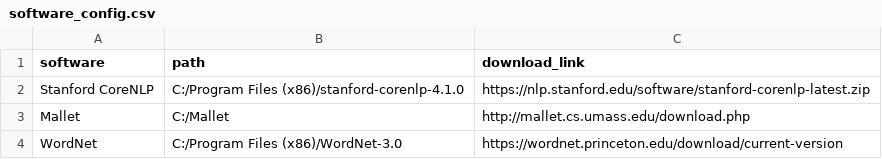
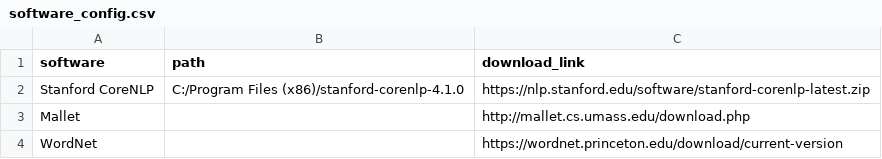
Before and after one commit to NLP-Suite/NLP-Suite, a CSV file: config/software_config.csv, drawn as a sheet.

Commit message:
CoreNLP, NLP_menu, external software selection, corpus statistics

```diff
--- a/config/software_config.csv
+++ b/config/software_config.csv
@@ -2,3 +2,3 @@ software,path,download_link
 Stanford CoreNLP,C:/Program Files (x86)/stanford-corenlp-4.1.0,https://nlp.stanford.edu/software/stanford-corenlp-latest.zip
-Mallet,C:/Mallet,http://mallet.cs.umass.edu/download.php
-WordNet,C:/Program Files (x86)/WordNet-3.0,https://wordnet.princeton.edu/download/current-version
+Mallet,,http://mallet.cs.umass.edu/download.php
+WordNet,,https://wordnet.princeton.edu/download/current-version
```
Also changed, not shown: 21 other files.
